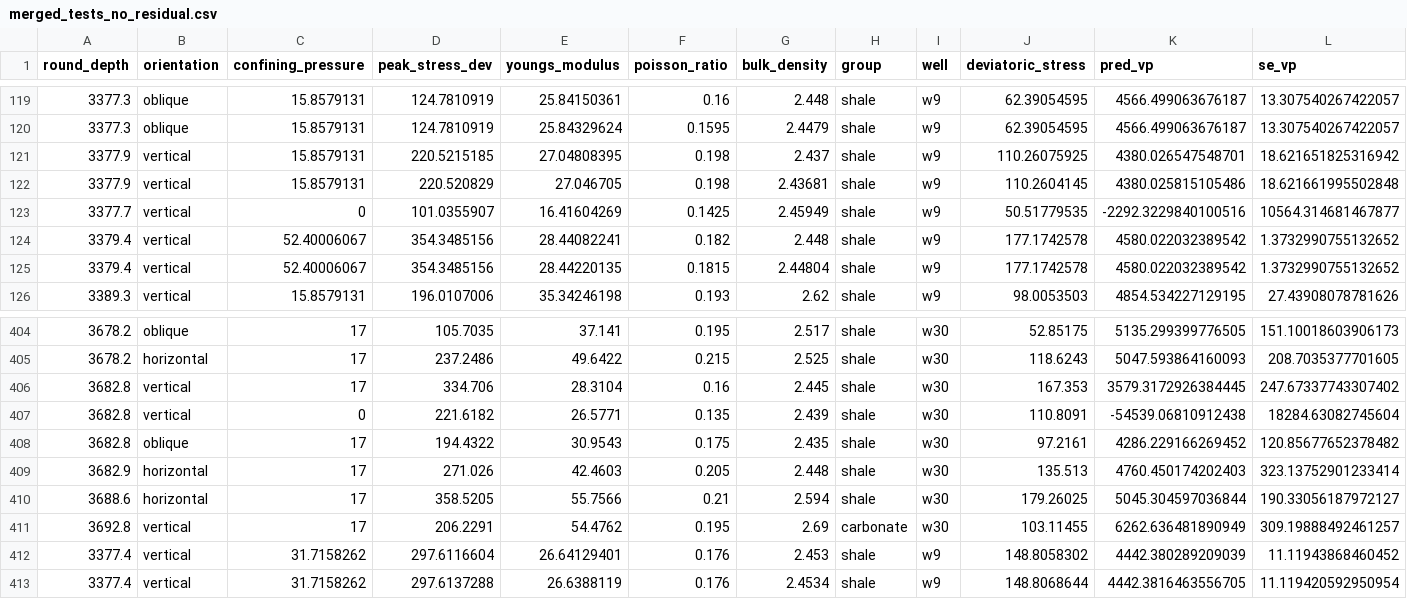
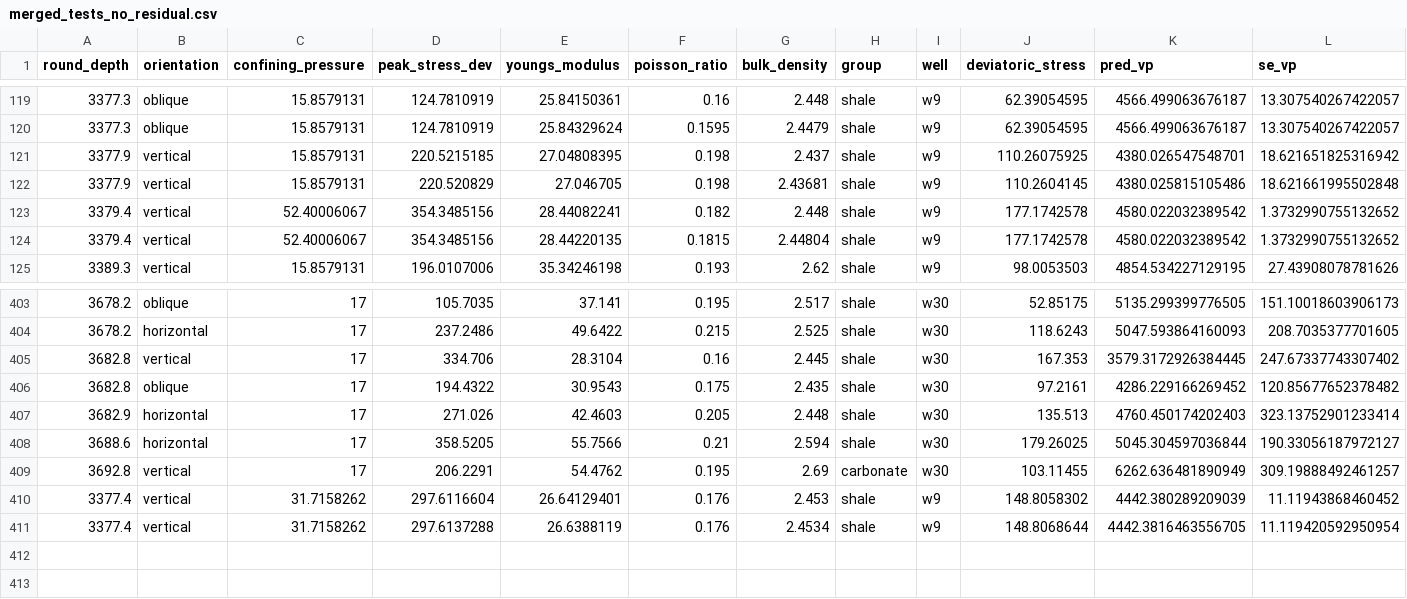
Before and after one commit to ScottHMcKean/duvernay_geomech_model, a CSV file: data/merged_tests_no_residual.csv, drawn as a sheet; only a part is shown, gaps mark what is left out; rows hold the shown columns only; the diff names each change by its address in the sheet, - before the commit and + after, or states it on an @@ line.

Commit message:
update datasets, init eda notebook

```diff
--- a/data/merged_tests_no_residual.csv
+++ b/data/merged_tests_no_residual.csv
-row 123: 3377.7 | vertical | 0 | 101.0355907 | 16.41604269 | 0.1425 | 2.45949 | shale | w9 | 50.51779535 | -2292.3229840100516 | 10564.314681467877
-row 407: 3682.8 | vertical | 0 | 221.6182 | 26.5771 | 0.135 | 2.439 | shale | w30 | 110.8091 | -54539.06810912438 | 18284.63082745604
```
Also changed, not shown: 2 other files.
